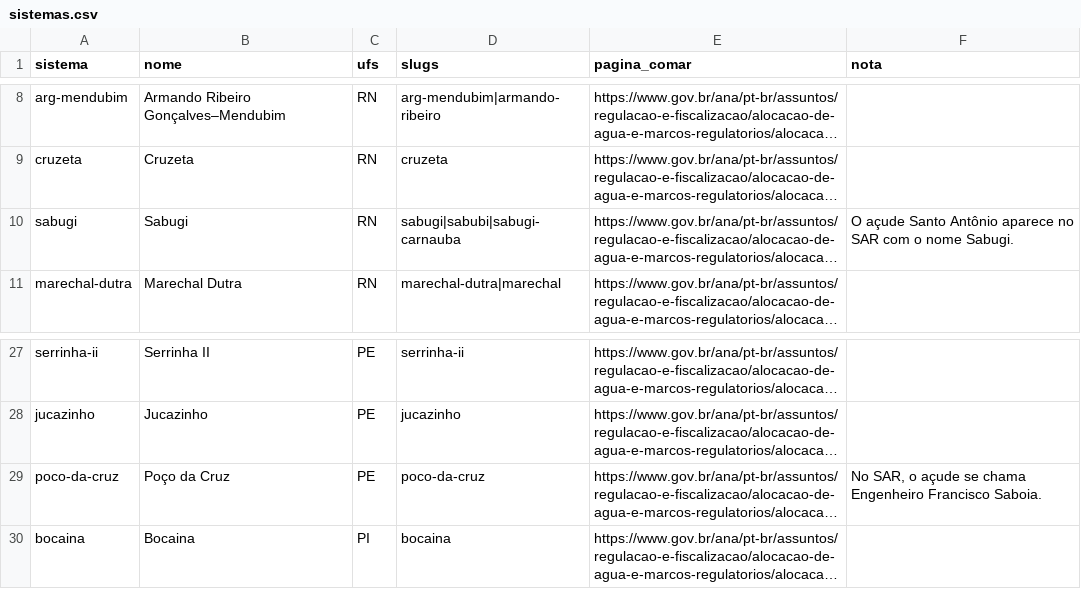
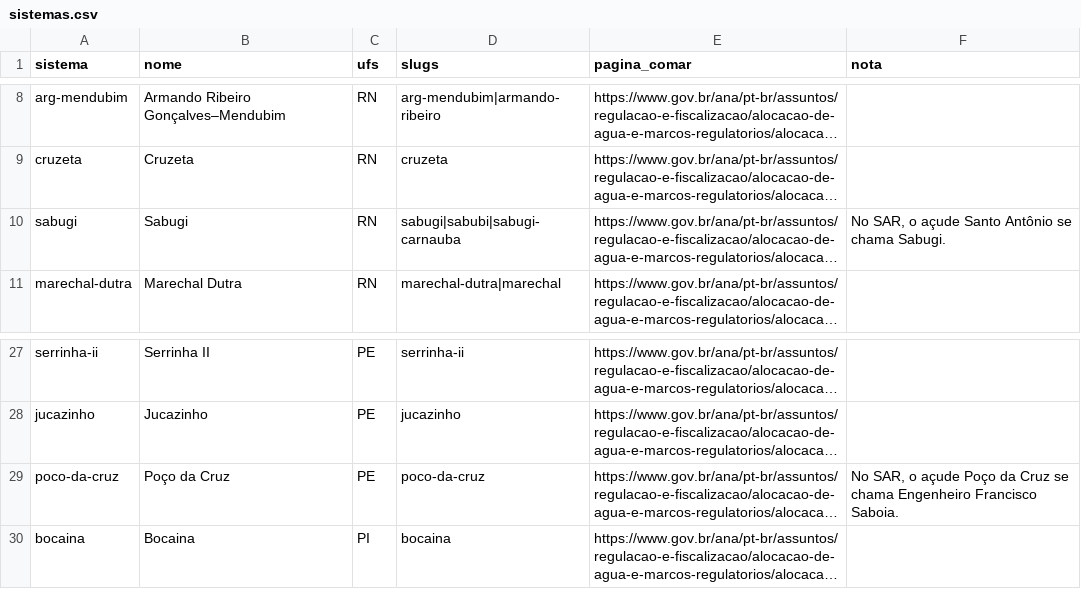
Before and after one commit to anagovbr/painel-marcos-regulatorios, a CSV file: cadastro/sistemas.csv, drawn as a sheet; only a part is shown, gaps mark what is left out; long unchanged cells end in …; the diff names each change by its address in the sheet, - before the commit and + after, or states it on an @@ line.

```diff
--- a/cadastro/sistemas.csv
+++ b/cadastro/sistemas.csv
-F10 (nota): O açude Santo Antônio aparece no SAR com o nome Sabugi.
+F10 (nota): No SAR, o açude Santo Antônio se chama Sabugi.
-F29 (nota): …o açude se chama…
+F29 (nota): …o açude Poço da Cruz se chama…
```
Also changed, not shown: 3 other files.
